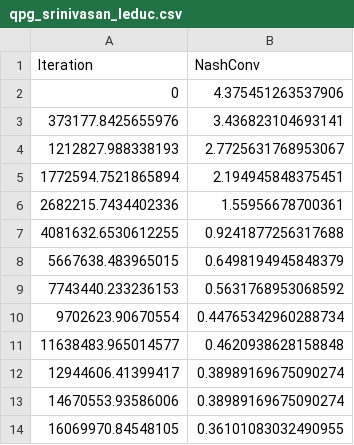
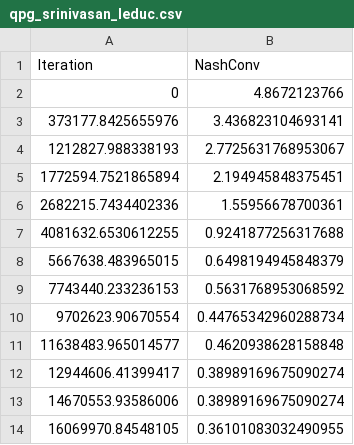
Before and after one commit to aicenter/openspiel_reproductions, a CSV file: target_results/qpg_srinivasan_leduc.csv, drawn as a sheet.

```diff
--- a/target_results/qpg_srinivasan_leduc.csv
+++ b/target_results/qpg_srinivasan_leduc.csv
@@ -1,3 +1,3 @@
 Iteration,NashConv
-0, 4.375451263537906
+0, 4.8672123766
 373177.8425655976, 3.436823104693141
```
Also changed, not shown: target_results/qpg_srinivasan_kuhn.csv, target_results/rpg_srinivasan_kuhn.csv, 1 other file.
